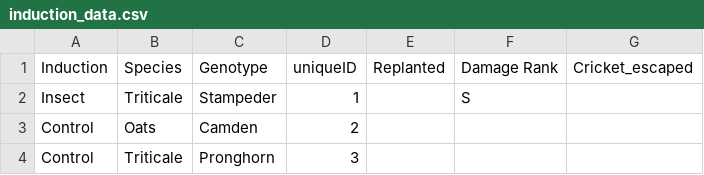
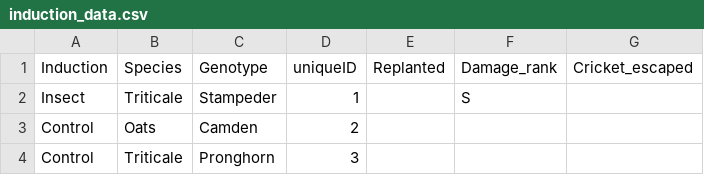
Before and after one commit to PeetoomHeida/cereal_induction, a CSV file: data/real_data/induction_data.csv, drawn as a sheet; only a part is shown.

Commit message:
started working with real data

```diff
--- a/data/real_data/induction_data.csv
+++ b/data/real_data/induction_data.csv
@@ -1,2 +1,2 @@
-Induction,Species,Genotype,uniqueID,Replanted,Damage Rank,Cricket_escaped
+Induction,Species,Genotype,uniqueID,Replanted,Damage_rank,Cricket_escaped
 Insect,Triticale,Stampeder,1,,S,
```
Also changed, not shown: 6 other files.
